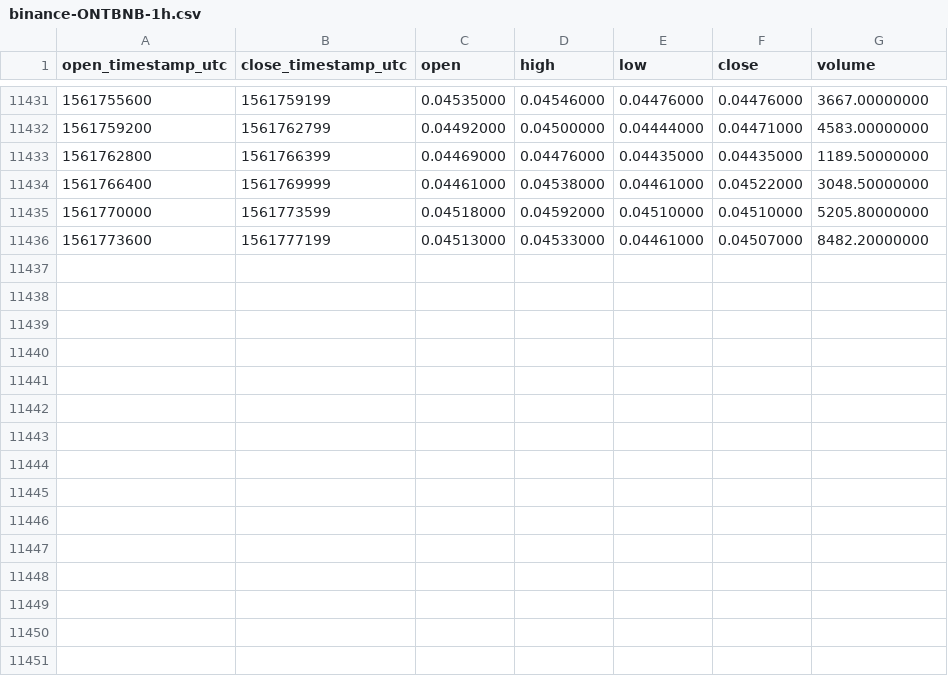
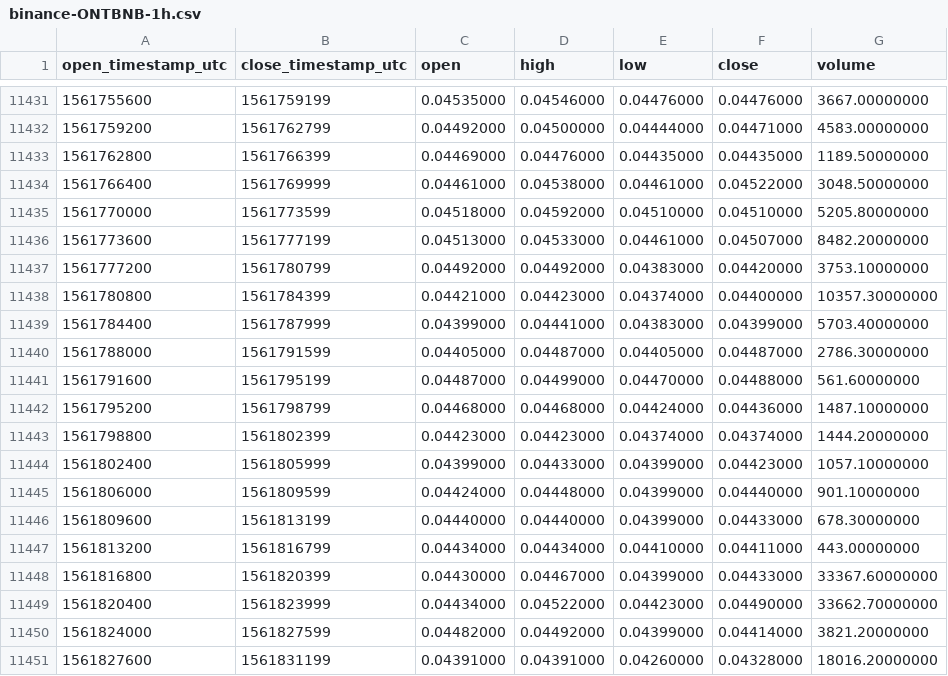
Before and after one commit to cryptobigbro/binance-ONTBNB, a CSV file: binance-ONTBNB-1h.csv, drawn as a sheet; only a part is shown, gaps mark what is left out.

Commit message:
Update OHLCV data.

```diff
--- a/binance-ONTBNB-1h.csv
+++ b/binance-ONTBNB-1h.csv
@@ -11436 +11436,16 @@ open_timestamp_utc,close_timestamp_utc,open,high,low,close,volume
 1561773600,1561777199,0.04513000,0.04533000,0.04461000,0.04507000,8482.20000000
+1561777200,1561780799,0.04492000,0.04492000,0.04383000,0.04420000,3753.10000000
+1561780800,1561784399,0.04421000,0.04423000,0.04374000,0.04400000,10357.30000000
+1561784400,1561787999,0.04399000,0.04441000,0.04383000,0.04399000,5703.40000000
+1561788000,1561791599,0.04405000,0.04487000,0.04405000,0.04487000,2786.30000000
+1561791600,1561795199,0.04487000,0.04499000,0.04470000,0.04488000,561.60000000
+1561795200,1561798799,0.04468000,0.04468000,0.04424000,0.04436000,1487.10000000
+1561798800,1561802399,0.04423000,0.04423000,0.04374000,0.04374000,1444.20000000
+1561802400,1561805999,0.04399000,0.04433000,0.04399000,0.04423000,1057.10000000
+1561806000,1561809599,0.04424000,0.04448000,0.04399000,0.04440000,901.10000000
+1561809600,1561813199,0.04440000,0.04440000,0.04399000,0.04433000,678.30000000
+1561813200,1561816799,0.04434000,0.04434000,0.04410000,0.04411000,443.00000000
+1561816800,1561820399,0.04430000,0.04467000,0.04399000,0.04433000,33367.60000000
+1561820400,1561823999,0.04434000,0.04522000,0.04423000,0.04490000,33662.70000000
+1561824000,1561827599,0.04482000,0.04492000,0.04399000,0.04414000,3821.20000000
+1561827600,1561831199,0.04391000,0.04391000,0.04260000,0.04328000,18016.20000000
```
